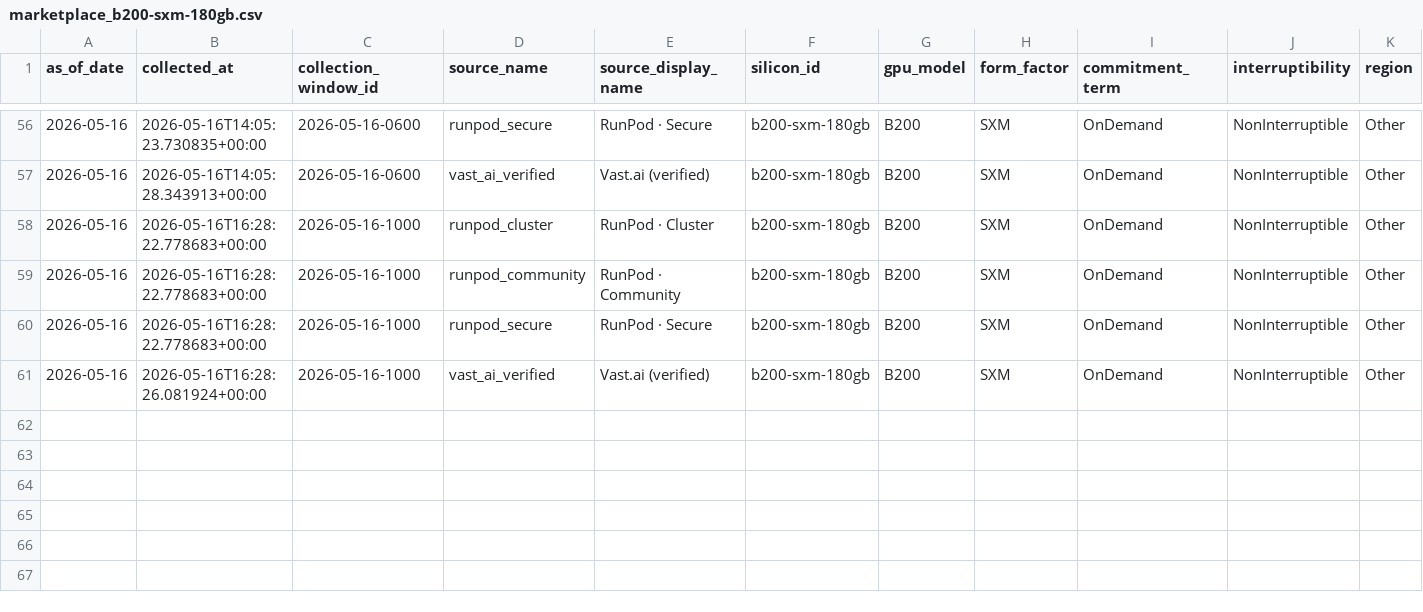
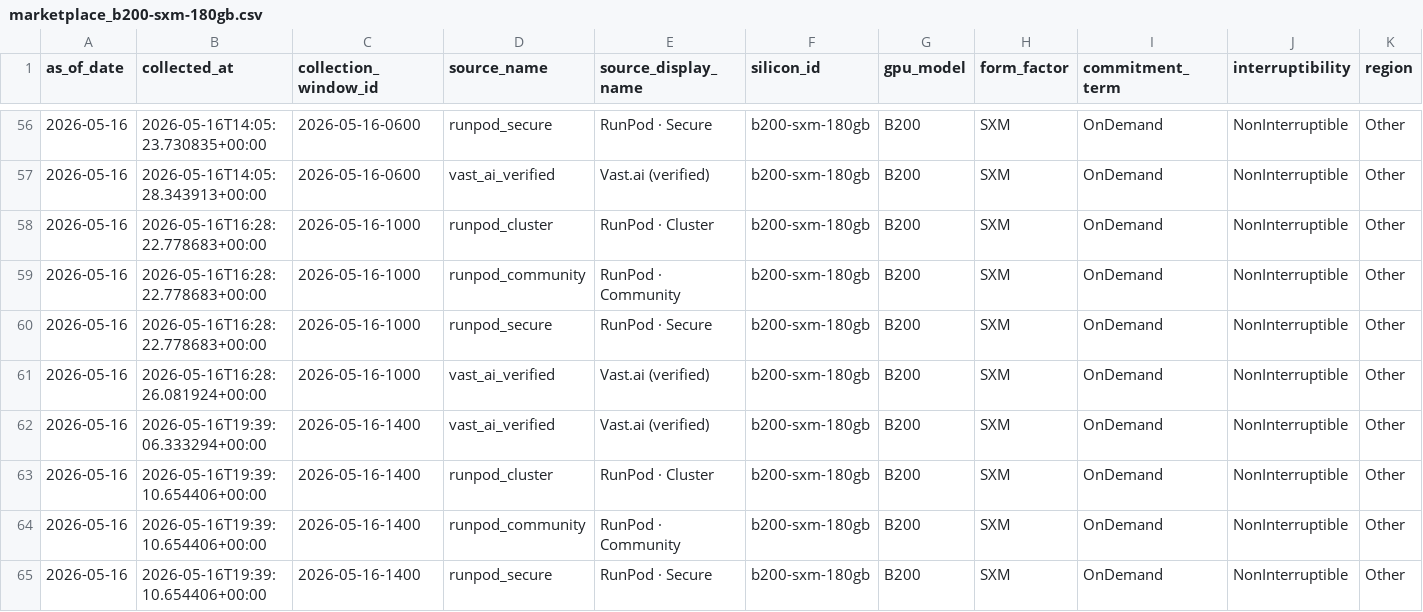
Before and after one commit to ccir-index/ccir-site, a CSV file: public/data/marketplace_b200-sxm-180gb.csv, drawn as a sheet; only a part is shown, gaps mark what is left out; rows hold the shown columns only; the diff names each change by its address in the sheet, - before the commit and + after, or states it on an @@ line.

Commit message:
data: refresh snapshot to 2026-05-16

```diff
--- a/public/data/marketplace_b200-sxm-180gb.csv
+++ b/public/data/marketplace_b200-sxm-180gb.csv
+row 62: 2026-05-16 | 2026-05-16T19:39:06.333294+00:00 | 2026-05-16-1400 | vast_ai_verified | Vast.ai (verified) | b200-sxm-180gb | B200 | SXM | OnDemand | NonInterruptible | Other
+row 63: 2026-05-16 | 2026-05-16T19:39:10.654406+00:00 | 2026-05-16-1400 | runpod_cluster | RunPod · Cluster | b200-sxm-180gb | B200 | SXM | OnDemand | NonInterruptible | Other
+row 64: 2026-05-16 | 2026-05-16T19:39:10.654406+00:00 | 2026-05-16-1400 | runpod_community | RunPod · Community | b200-sxm-180gb | B200 | SXM | OnDemand | NonInterruptible | Other
+row 65: 2026-05-16 | 2026-05-16T19:39:10.654406+00:00 | 2026-05-16-1400 | runpod_secure | RunPod · Secure | b200-sxm-180gb | B200 | SXM | OnDemand | NonInterruptible | Other
```
Also changed, not shown: public/data/marketplace_a100-sxm-80gb.csv, public/data/marketplace_h100-sxm-80gb.csv, 2 other files.
